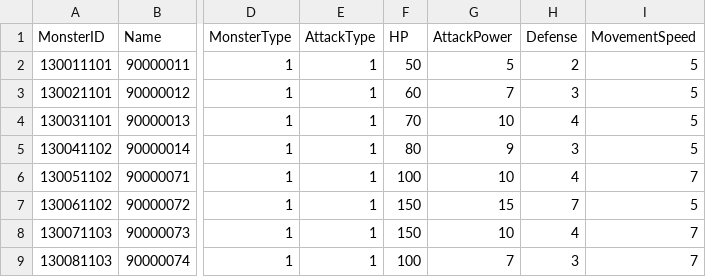
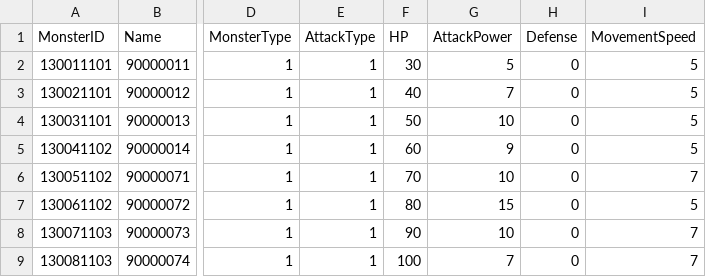
Before and after one commit to KDH1213/SurvivalProject, a CSV file: Assets/Resources/Tables/MonsterTable.csv, drawn as a sheet; only a part is shown, gaps mark what is left out; the diff names each change by its address in the sheet, - before the commit and + after, or states it on an @@ line.

Commit message:
[chore] 몬스터 데이터 테이블 적용

```diff
--- a/Assets/Resources/Tables/MonsterTable.csv
+++ b/Assets/Resources/Tables/MonsterTable.csv
-F2 (HP): 50
+F2 (HP): 30
-H2 (Defense): 2
+H2 (Defense): 0
-F3 (HP): 60
+F3 (HP): 40
-H3 (Defense): 3
+H3 (Defense): 0
-F4 (HP): 70
+F4 (HP): 50
-H4 (Defense): 4
+H4 (Defense): 0
-F5 (HP): 80
+F5 (HP): 60
-H5 (Defense): 3
+H5 (Defense): 0
-F6 (HP): 100
+F6 (HP): 70
-H6 (Defense): 4
+H6 (Defense): 0
-F7 (HP): 150
+F7 (HP): 80
-H7 (Defense): 7
+H7 (Defense): 0
-F8 (HP): 150
+F8 (HP): 90
-H8 (Defense): 4
+H8 (Defense): 0
-H9 (Defense): 3
+H9 (Defense): 0
```
